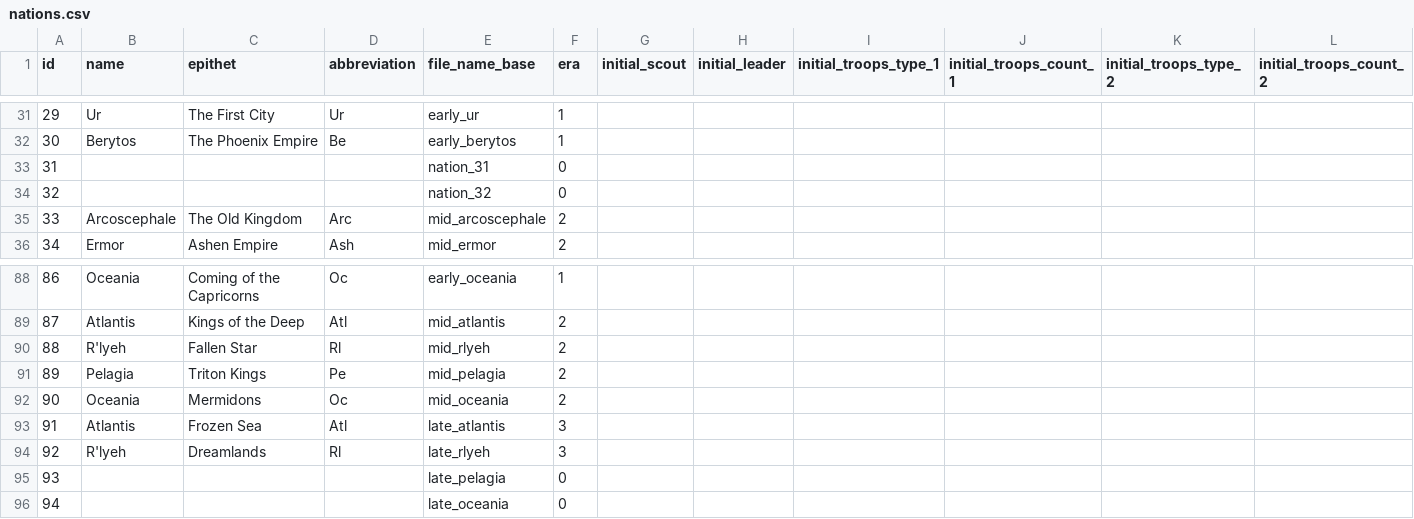
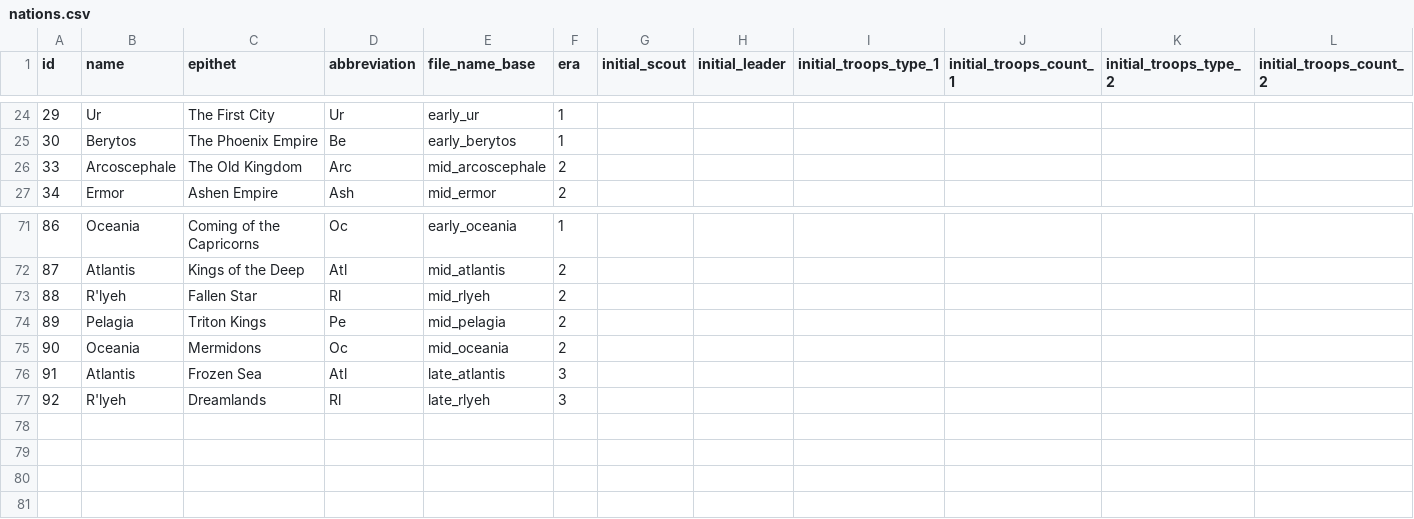
Before and after one commit to larzm42/dom4editor, a CSV file: inspector/gamedata/nations.csv, drawn as a sheet; only a part is shown, gaps mark what is left out; the diff covers the shown part only.

```diff
--- a/inspector/gamedata/nations.csv
+++ b/inspector/gamedata/nations.csv
@@ -32,4 +25,2 @@ id	name	epithet	abbreviation	file_name_base	era	initial_scout	initial_leader	ini
 30	Berytos	The Phoenix Empire	Be	early_berytos	1						
-31				nation_31	0						
-32				nation_32	0						
 33	Arcoscephale	The Old Kingdom	Arc	mid_arcoscephale	2						
@@ -94,3 +77 @@ id	name	epithet	abbreviation	file_name_base	era	initial_scout	initial_leader	ini
 92	R'lyeh	Dreamlands	Rl	late_rlyeh	3						
-93				late_pelagia	0						
-94				late_oceania	0						
```
Also changed, not shown: 15 removed rows elsewhere in this file, inspector/gamedata/realms.csv, 1 other file.
